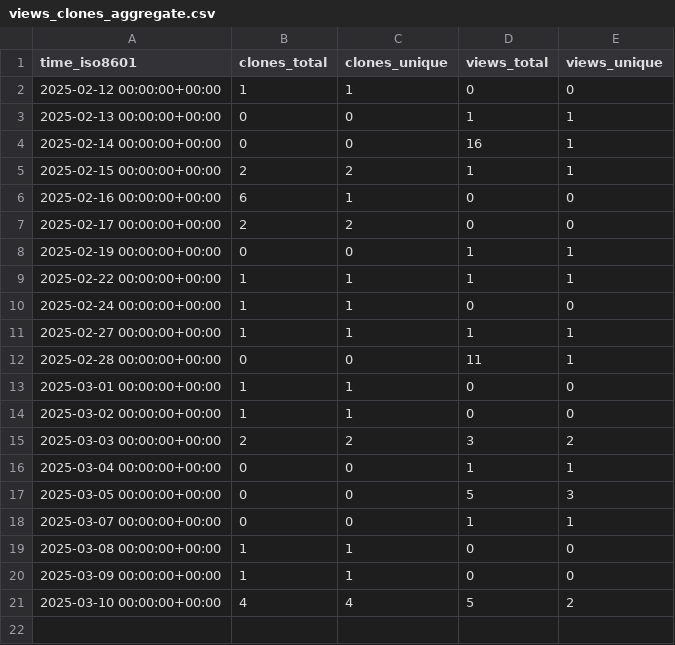
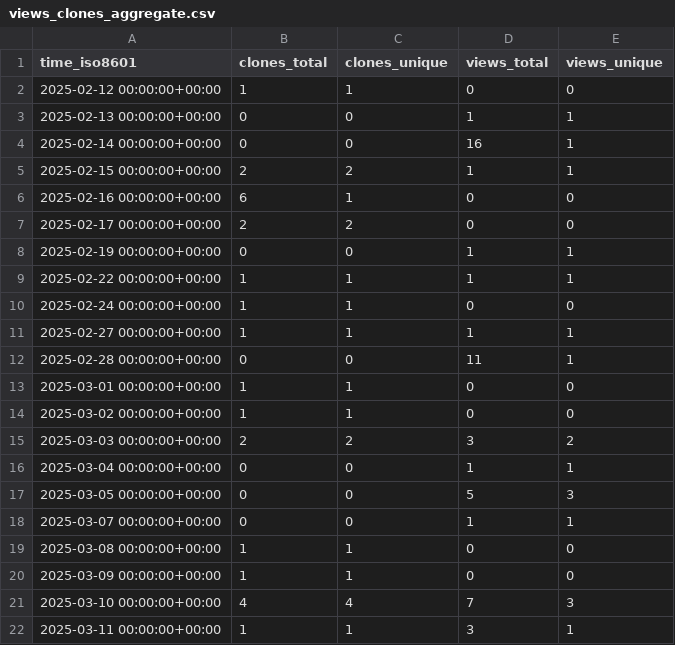
Before and after one commit to brian-team/repo-stats, a CSV file: brian-team/brian2genn/ghrs-data/views_clones_aggregate.csv, drawn as a sheet.

```diff
--- a/brian-team/brian2genn/ghrs-data/views_clones_aggregate.csv
+++ b/brian-team/brian2genn/ghrs-data/views_clones_aggregate.csv
@@ -20,2 +20,3 @@ time_iso8601,clones_total,clones_unique,views_total,views_unique
 2025-03-09 00:00:00+00:00,1,1,0,0
-2025-03-10 00:00:00+00:00,4,4,5,2
+2025-03-10 00:00:00+00:00,4,4,7,3
+2025-03-11 00:00:00+00:00,1,1,3,1
```
Also changed, not shown: 1 other file.
